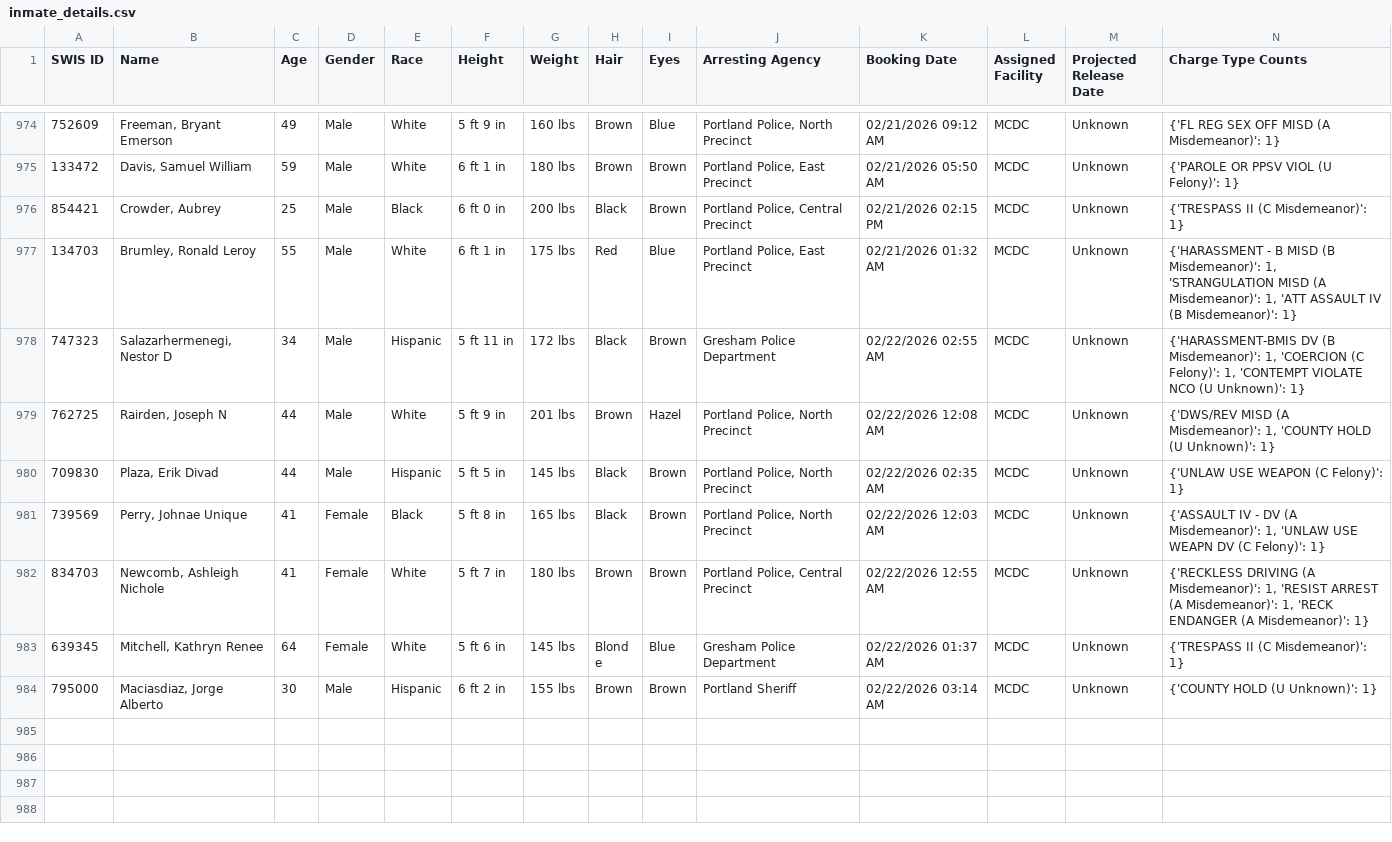
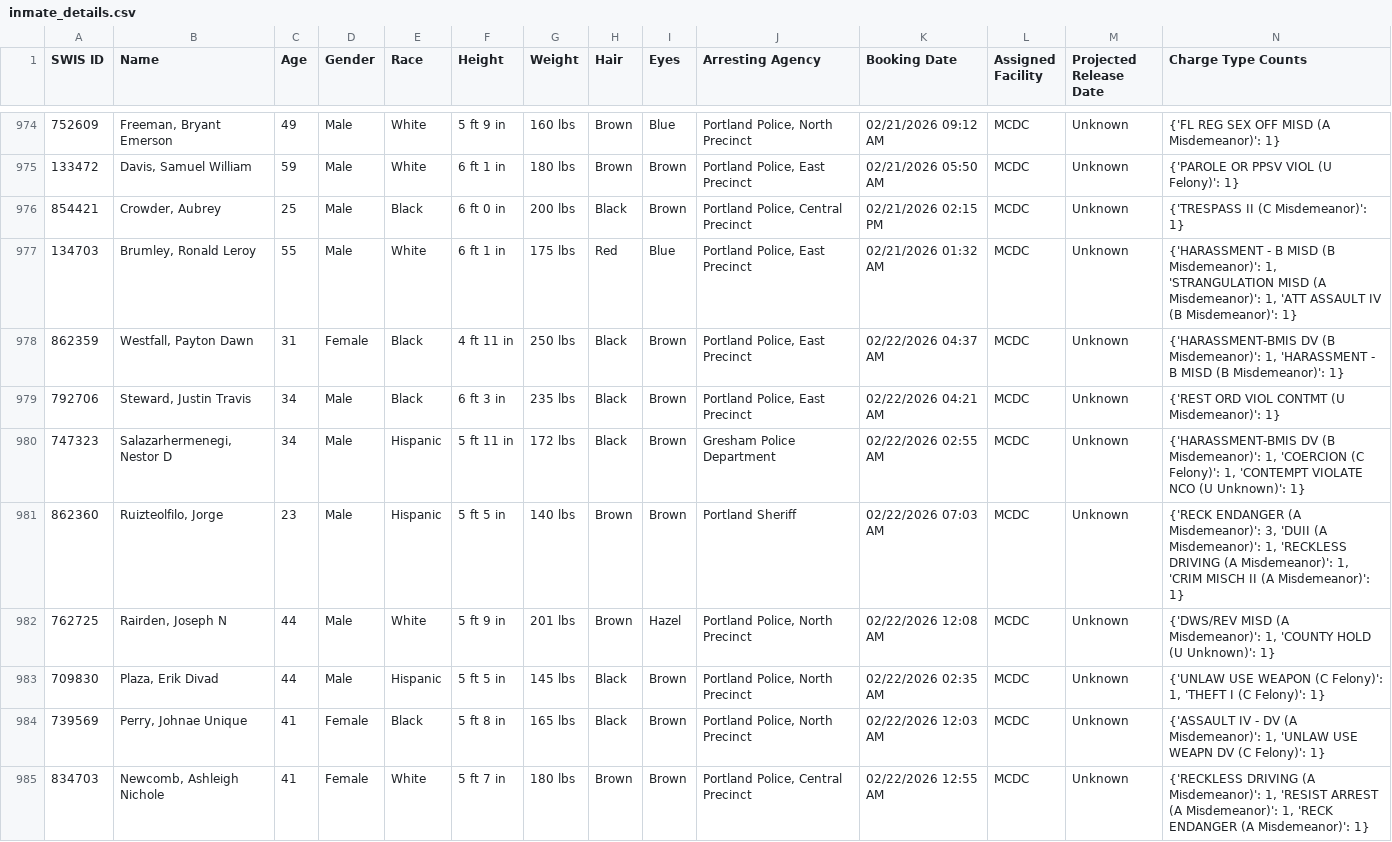
Before and after one commit to NguyenDa18/Portland-Jail-Data-Crawler, a CSV file: csvs/inmate_details.csv, drawn as a sheet; only a part is shown, gaps mark what is left out; the shorter side is filled out with more unchanged rows; the diff covers the shown part only.

Commit message:
Latest inmate data update: Sun Feb 22 15:42:13 UTC 2026

```diff
--- a/csvs/inmate_details.csv
+++ b/csvs/inmate_details.csv
@@ -977,5 +977,8 @@ SWIS ID,Name,Age,Gender,Race,Height,Weight,Hair,Eyes,Arresting Agency,Booking Da
 134703,"Brumley, Ronald Leroy",55,Male,White,6 ft 1 in,175 lbs,Red,Blue,"Portland Police, East Precinct",02/21/2026 01:32 AM,MCDC,Unknown,"{'HARASSMENT - B MISD (B Misdemeanor)': 1, 'STRANGULATION MISD (A Misdemeanor)': 1, 'ATT ASSAULT IV (B Misdemeanor)': 1}"
+862359,"Westfall, Payton Dawn",31,Female,Black,4 ft 11 in,250 lbs,Black,Brown,"Portland Police, East Precinct",02/22/2026 04:37 AM,MCDC,Unknown,"{'HARASSMENT-BMIS DV (B Misdemeanor)': 1, 'HARASSMENT - B MISD (B Misdemeanor)': 1}"
+792706,"Steward, Justin Travis",34,Male,Black,6 ft 3 in,235 lbs,Black,Brown,"Portland Police, East Precinct",02/22/2026 04:21 AM,MCDC,Unknown,{'REST ORD VIOL CONTMT (U Misdemeanor)': 1}
 747323,"Salazarhermenegi, Nestor D",34,Male,Hispanic,5 ft 11 in,172 lbs,Black,Brown,Gresham Police Department,02/22/2026 02:55 AM,MCDC,Unknown,"{'HARASSMENT-BMIS DV (B Misdemeanor)': 1, 'COERCION (C Felony)': 1, 'CONTEMPT VIOLATE NCO (U Unknown)': 1}"
+862360,"Ruizteolfilo, Jorge",23,Male,Hispanic,5 ft 5 in,140 lbs,Brown,Brown,Portland Sheriff,02/22/2026 07:03 AM,MCDC,Unknown,"{'RECK ENDANGER (A Misdemeanor)': 3, 'DUII (A Misdemeanor)': 1, 'RECKLESS DRIVING (A Misdemeanor)': 1, 'CRIM MISCH II (A Misdemeanor)': 1}"
 762725,"Rairden, Joseph N",44,Male,White,5 ft 9 in,201 lbs,Brown,Hazel,"Portland Police, North Precinct",02/22/2026 12:08 AM,MCDC,Unknown,"{'DWS/REV  MISD (A Misdemeanor)': 1, 'COUNTY HOLD (U Unknown)': 1}"
-709830,"Plaza, Erik Divad",44,Male,Hispanic,5 ft 5 in,145 lbs,Black,Brown,"Portland Police, North Precinct",02/22/2026 02:35 AM,MCDC,Unknown,{'UNLAW USE WEAPON (C Felony)': 1}
+709830,"Plaza, Erik Divad",44,Male,Hispanic,5 ft 5 in,145 lbs,Black,Brown,"Portland Police, North Precinct",02/22/2026 02:35 AM,MCDC,Unknown,"{'UNLAW USE WEAPON (C Felony)': 1, 'THEFT I (C Felony)': 1}"
 739569,"Perry, Johnae Unique",41,Female,Black,5 ft 8 in,165 lbs,Black,Brown,"Portland Police, North Precinct",02/22/2026 12:03 AM,MCDC,Unknown,"{'ASSAULT IV - DV (A Misdemeanor)': 1, 'UNLAW USE WEAPN DV (C Felony)': 1}"
```
Also changed, not shown: 2 added rows and 5 moved rows elsewhere in this file, csvs/inmate_bookings.csv, csvs/inmate_charges.csv.
